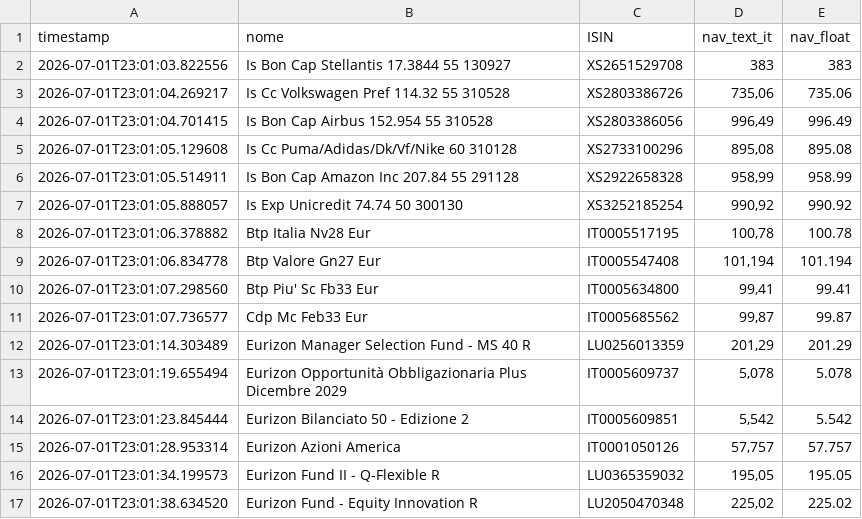
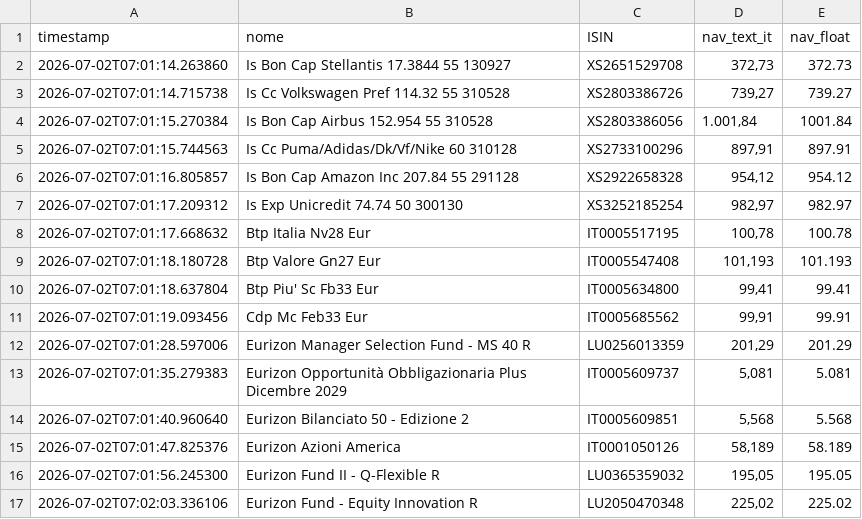
Before and after one commit to Marchino1978/portfolio, a CSV file: data/fondi_nav.csv, drawn as a sheet; only a part is shown; the diff covers the shown part only.

Commit message:
fix

```diff
--- a/data/fondi_nav.csv
+++ b/data/fondi_nav.csv
@@ -1,17 +1,17 @@
 timestamp;nome;ISIN;nav_text_it;nav_float
-2026-07-01T23:01:03.822556;Is Bon Cap Stellantis 17.3844 55 130927;XS2651529708;383;383
-2026-07-01T23:01:04.269217;Is Cc Volkswagen Pref 114.32 55 310528;XS2803386726;735,06;735.06
-2026-07-01T23:01:04.701415;Is Bon Cap Airbus 152.954 55 310528;XS2803386056;996,49;996.49
-2026-07-01T23:01:05.129608;Is Cc Puma/Adidas/Dk/Vf/Nike 60 310128;XS2733100296;895,08;895.08
-2026-07-01T23:01:05.514911;Is Bon Cap Amazon Inc 207.84 55 291128;XS2922658328;958,99;958.99
-2026-07-01T23:01:05.888057;Is Exp Unicredit 74.74 50 300130;XS3252185254;990,92;990.92
-2026-07-01T23:01:06.378882;Btp Italia Nv28 Eur;IT0005517195;100,78;100.78
-2026-07-01T23:01:06.834778;Btp Valore Gn27 Eur;IT0005547408;101,194;101.194
-2026-07-01T23:01:07.298560;Btp Piu' Sc Fb33 Eur;IT0005634800;99,41;99.41
-2026-07-01T23:01:07.736577;Cdp Mc Feb33 Eur;IT0005685562;99,87;99.87
-2026-07-01T23:01:14.303489;Eurizon Manager Selection Fund - MS 40 R;LU0256013359;201,29;201.29
-2026-07-01T23:01:19.655494;Eurizon Opportunità Obbligazionaria Plus Dicembre 2029;IT0005609737;5,078;5.078
-2026-07-01T23:01:23.845444;Eurizon Bilanciato 50 - Edizione 2;IT0005609851;5,542;5.542
-2026-07-01T23:01:28.953314;Eurizon Azioni America;IT0001050126;57,757;57.757
-2026-07-01T23:01:34.199573;Eurizon Fund II - Q-Flexible R;LU0365359032;195,05;195.05
-2026-07-01T23:01:38.634520;Eurizon Fund - Equity Innovation R;LU2050470348;225,02;225.02
+2026-07-02T07:01:14.263860;Is Bon Cap Stellantis 17.3844 55 130927;XS2651529708;372,73;372.73
+2026-07-02T07:01:14.715738;Is Cc Volkswagen Pref 114.32 55 310528;XS2803386726;739,27;739.27
+2026-07-02T07:01:15.270384;Is Bon Cap Airbus 152.954 55 310528;XS2803386056;1.001,84;1001.84
+2026-07-02T07:01:15.744563;Is Cc Puma/Adidas/Dk/Vf/Nike 60 310128;XS2733100296;897,91;897.91
+2026-07-02T07:01:16.805857;Is Bon Cap Amazon Inc 207.84 55 291128;XS2922658328;954,12;954.12
+2026-07-02T07:01:17.209312;Is Exp Unicredit 74.74 50 300130;XS3252185254;982,97;982.97
+2026-07-02T07:01:17.668632;Btp Italia Nv28 Eur;IT0005517195;100,78;100.78
+2026-07-02T07:01:18.180728;Btp Valore Gn27 Eur;IT0005547408;101,193;101.193
+2026-07-02T07:01:18.637804;Btp Piu' Sc Fb33 Eur;IT0005634800;99,41;99.41
+2026-07-02T07:01:19.093456;Cdp Mc Feb33 Eur;IT0005685562;99,91;99.91
+2026-07-02T07:01:28.597006;Eurizon Manager Selection Fund - MS 40 R;LU0256013359;201,29;201.29
+2026-07-02T07:01:35.279383;Eurizon Opportunità Obbligazionaria Plus Dicembre 2029;IT0005609737;5,081;5.081
+2026-07-02T07:01:40.960640;Eurizon Bilanciato 50 - Edizione 2;IT0005609851;5,568;5.568
+2026-07-02T07:01:47.825376;Eurizon Azioni America;IT0001050126;58,189;58.189
+2026-07-02T07:01:56.245300;Eurizon Fund II - Q-Flexible R;LU0365359032;195,05;195.05
+2026-07-02T07:02:03.336106;Eurizon Fund - Equity Innovation R;LU2050470348;225,02;225.02
```
Also changed, not shown: 3 added rows, 3 removed rows and 32 edited cells elsewhere in this file.
